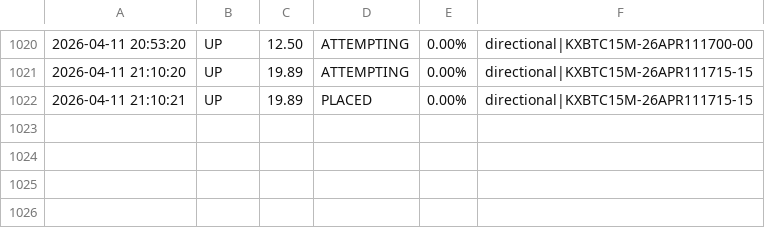
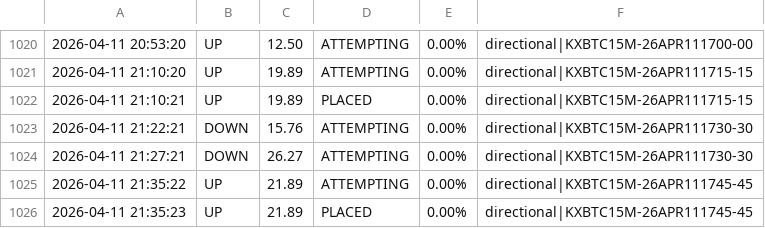
Before and after one commit to KeiserSoze222/Openclaw, a CSV file: trade_log.csv, drawn as a sheet; only a part is shown, gaps mark what is left out.

```diff
--- a/trade_log.csv
+++ b/trade_log.csv
@@ -1022 +1022,5 @@
 2026-04-11 21:10:21,UP,19.89,PLACED,0.00%,directional|KXBTC15M-26APR111715-15
+2026-04-11 21:22:21,DOWN,15.76,ATTEMPTING,0.00%,directional|KXBTC15M-26APR111730-30
+2026-04-11 21:27:21,DOWN,26.27,ATTEMPTING,0.00%,directional|KXBTC15M-26APR111730-30
+2026-04-11 21:35:22,UP,21.89,ATTEMPTING,0.00%,directional|KXBTC15M-26APR111745-45
+2026-04-11 21:35:23,UP,21.89,PLACED,0.00%,directional|KXBTC15M-26APR111745-45
```
Also changed, not shown: eth_trade_log.csv, sol_trade_log.csv, 12 other files.
